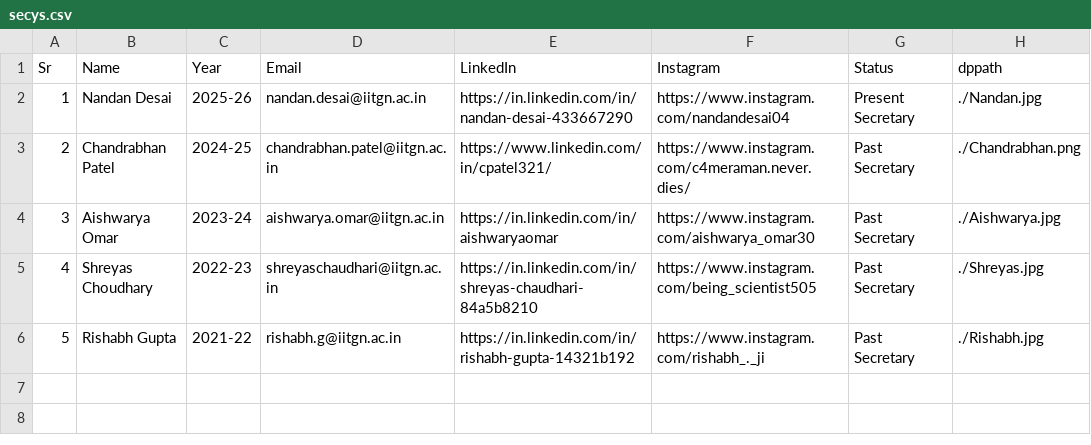
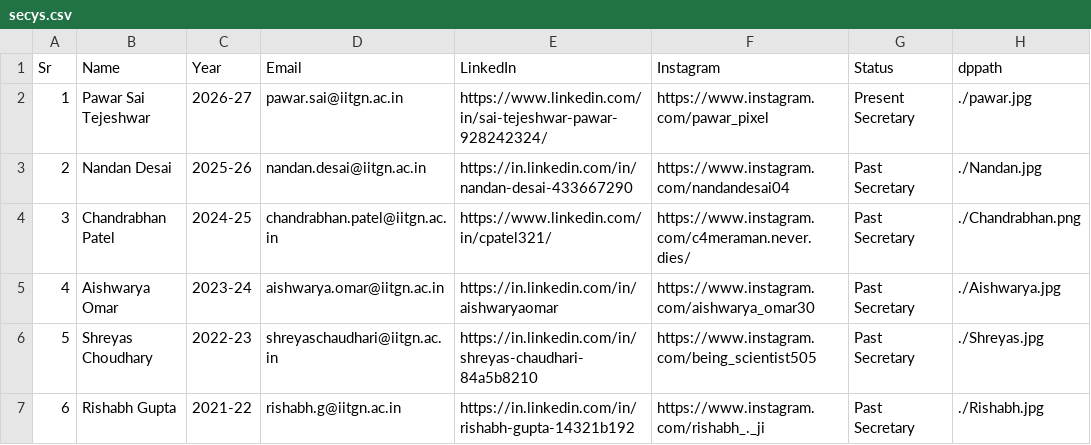
Before and after one commit to 16pixels-iitgn/photostation, a CSV file: public/about/secys.csv, drawn as a sheet; addresses are those after the commit; the diff names each change by its address in the sheet, - before the commit and + after, or states it on an @@ line.

Commit message:
Update secys.csv

```diff
--- a/public/about/secys.csv
+++ b/public/about/secys.csv
+row 2: 1 | Pawar Sai Tejeshwar | 2026-27 | pawar.sai@iitgn.ac.in | https://www.linkedin.com/in/sai-tejeshwar-pawar-928242324/ | https://www.instagram.com/pawar_pixel | Present Secretary | ./pawar.jpg
@@ column A (Sr) renumbered from row 3 down @@
-G3 (Status): Present Secretary
+G3 (Status): Past Secretary
```
